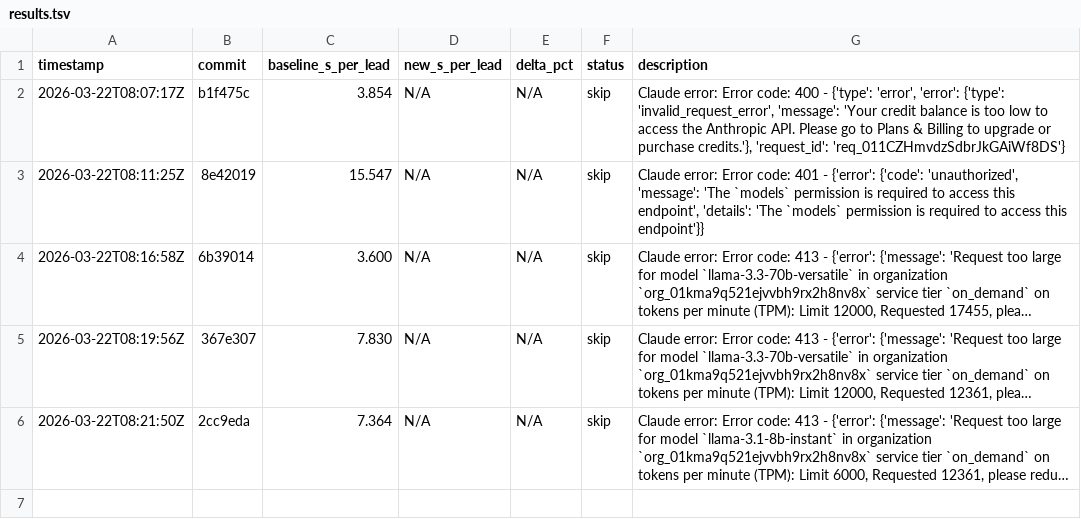
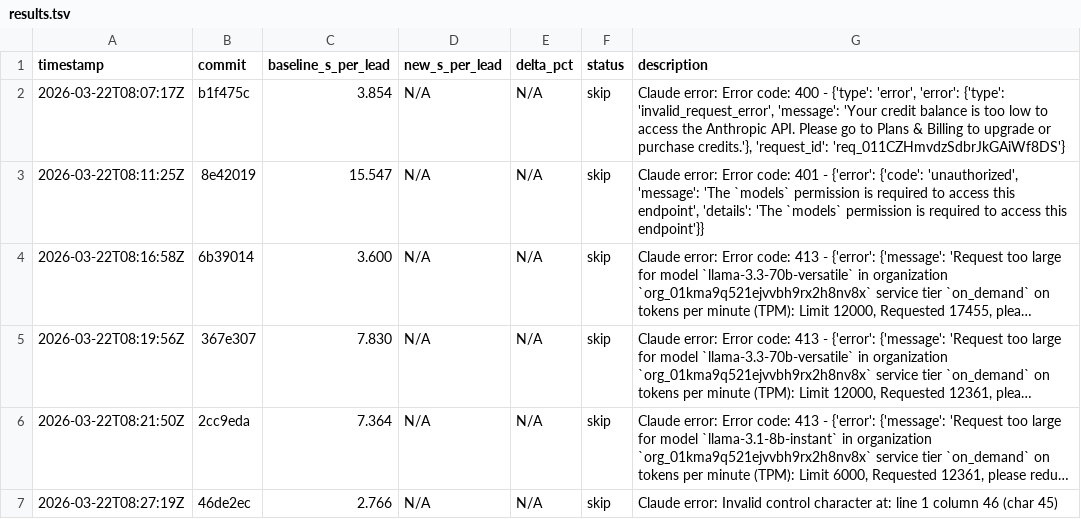
Before and after one commit to muktaireinfo-ux/leadgen, a TSV file: results.tsv, drawn as a sheet; long unchanged cells end in …; the diff names each change by its address in the sheet, - before the commit and + after, or states it on an @@ line.

Commit message:
autoopt: log experiment (no improvement)

```diff
--- a/results.tsv
+++ b/results.tsv
+row 7: 2026-03-22T08:27:19Z | 46de2ec | 2.766 | N/A | N/A | skip | Claude error: Invalid control character at: line 1 column 46 (char 45)
```
